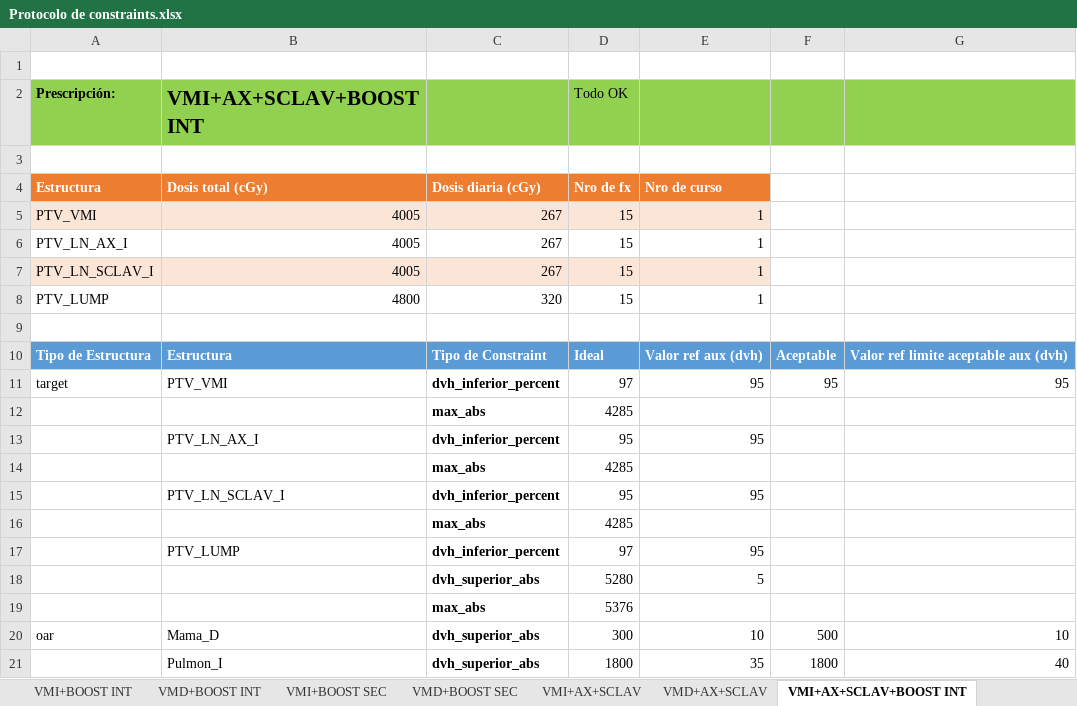
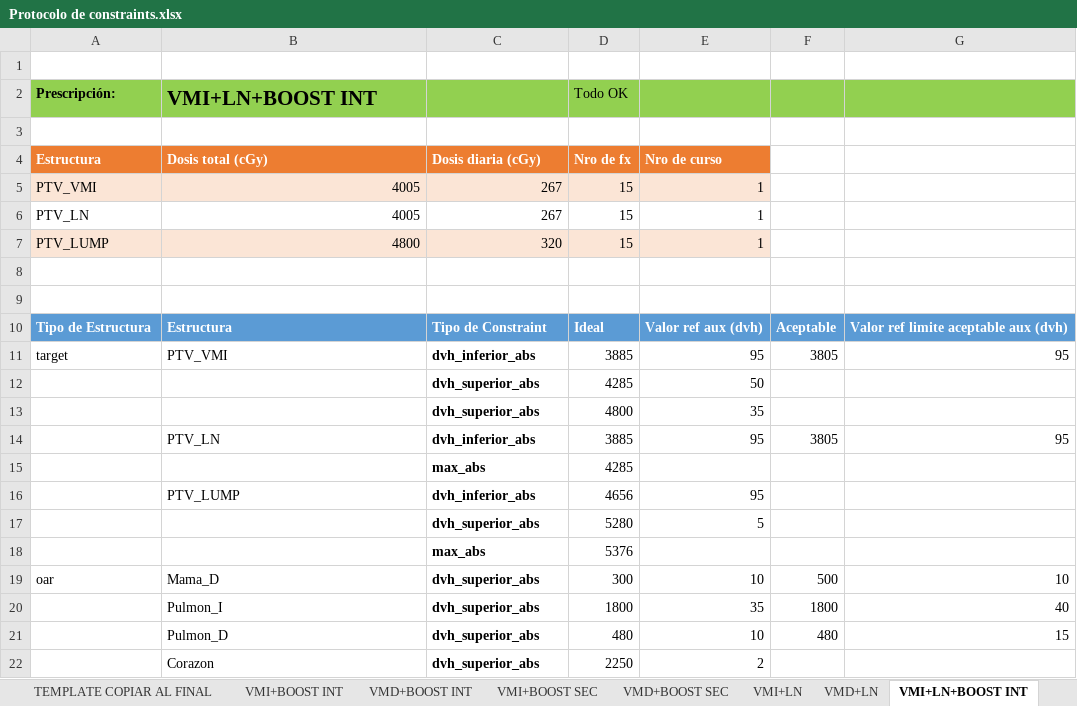
Before and after one commit to roymlapera/PreScript, an Excel workbook: protocols/Protocolo de constraints.xlsx, sheet VMI+LN+BOOST INT, drawn as a sheet; only a part is shown; the shorter side is filled out with more unchanged rows; values as stored, in another font and other column widths than the file's, no borders; removed rows and columns are numbered as before the commit, all else as after; the diff covers the shown part only; the diff names each change by its address in the sheet, - before the commit and + after, or states it on an @@ line.

```diff
--- a/protocols/Protocolo de constraints.xlsx (sheet VMI+LN+BOOST INT)
+++ b/protocols/Protocolo de constraints.xlsx (sheet VMI+LN+BOOST INT)
-sheet tab: VMI+AX+SCLAV
+sheet tab: VMI+LN
-sheet tab: VMD+AX+SCLAV
+sheet tab: VMD+LN
-sheet tab: VMI+AX+SCLAV+BOOST INT
+sheet tab: VMI+LN+BOOST INT
-B2: VMI+AX+SCLAV+BOOST INT
+B2: VMI+LN+BOOST INT
-A6 (Prescripción:): PTV_LN_AX_I
+A6 (Prescripción:): PTV_LN
-row 7: PTV_LN_SCLAV_I | 4005 | 267 | 15 | 1
-A7:E7 fill: none
+A7:E7 fill: #FBE5D6
+row 9: (empty)
-C11: dvh_inferior_percent
+C11: dvh_inferior_abs
-D11 (Todo OK): 97
+D11 (Todo OK): 3885
-F11: 95
+F11: 3805
+row 12:  |  | dvh_superior_abs | 4285 | 50
+row 13:  |  | dvh_superior_abs | 4800 | 35
+row 14:  | PTV_LN | dvh_inferior_abs | 3885 | 95 | 3805 | 95
-row 13:  | PTV_LN_AX_I | dvh_inferior_percent | 95 | 95
-row 14:  |  | max_abs | 4285
-row 15:  | PTV_LN_SCLAV_I | dvh_inferior_percent | 95 | 95
-row 16:  |  | max_abs | 4285
-C16: dvh_inferior_percent
+C16: dvh_inferior_abs
-D16 (Todo OK): 97
+D16 (Todo OK): 4656
```
Also changed, not shown: 3 added rows, 2 removed rows and 5 edited cells elsewhere in this sheet, sheet VMD+LN+BOOST INT, sheet VMD+LN, sheet VMI+LN, sheet LECHO_D+LN+CMI_PROTEXP, sheet VMD+LN+CMI+BOOST INT, sheet LECHO_D+LN+CMI, 15 more sheets, other sheet tabs, 2 other files.
